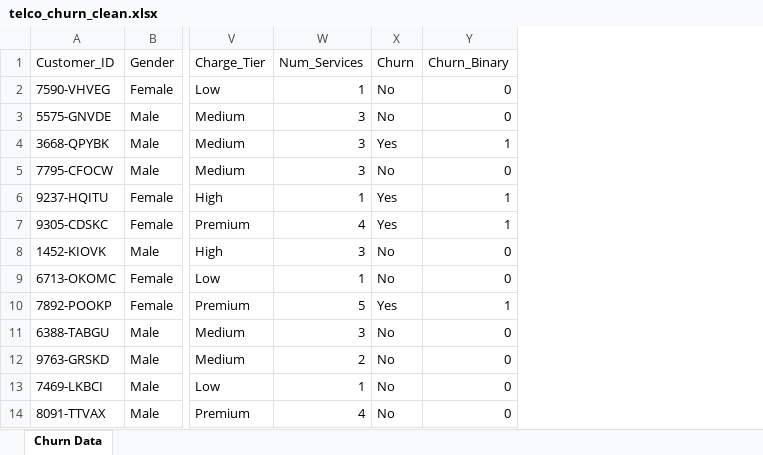
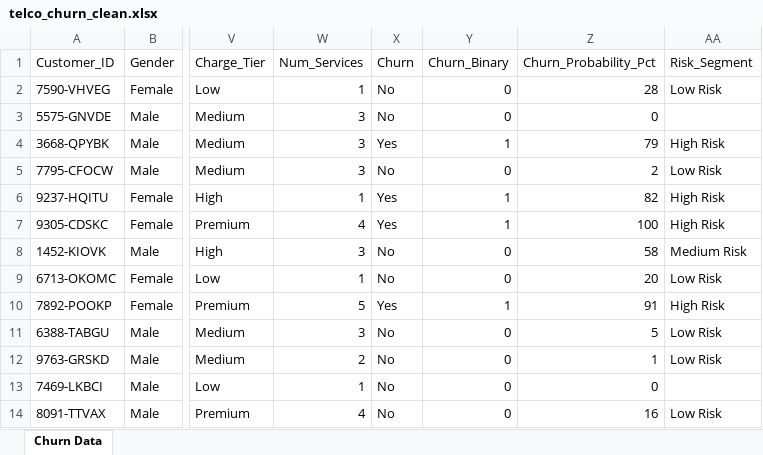
Before and after one commit to qraianul123/Customer-Churn-Analysis, an Excel workbook: outputs/telco_churn_clean.xlsx, sheet Churn Data, drawn as a sheet; only a part is shown, gaps mark what is left out; values as stored, in another font and other column widths than the file's, no borders; the diff names each change by its address in the sheet, - before the commit and + after, or states it on an @@ line.

Commit message:
Updated README, Redid python code to include Predective module, added risk assessment, updated README

```diff
--- a/outputs/telco_churn_clean.xlsx (sheet Churn Data)
+++ b/outputs/telco_churn_clean.xlsx (sheet Churn Data)
+column Z (Churn_Probability_Pct), rows 2-14: 28 | 0 | 79 | 2 | 82 | 100 | 58 | 20 | 91 | 5 | 1 | 0 | 16
+column AA (Risk_Segment), rows 2-14: Low Risk |  | High Risk | Low Risk | High Risk | High Risk | Medium Risk | Low Risk | High Risk | Low Risk | Low Risk |  | Low Risk
```
Also changed, not shown: 5 other files.
